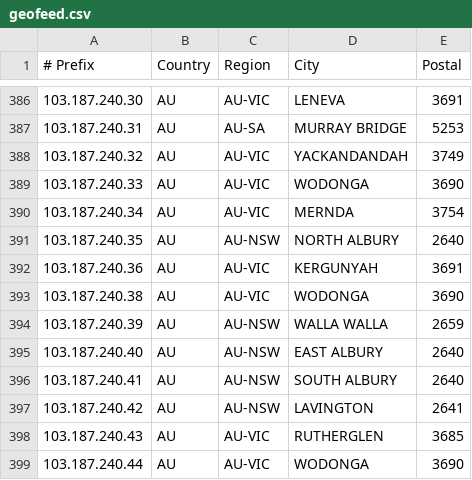
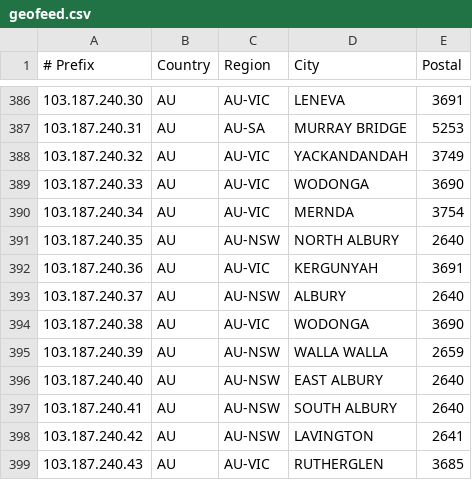
Before and after one commit to LightningIP/geofeed, a CSV file: geofeed.csv, drawn as a sheet; only a part is shown, gaps mark what is left out; the shorter side is filled out with more unchanged rows; the diff names each change by its address in the sheet, - before the commit and + after, or states it on an @@ line.

Commit message:
IP Address Updates

```diff
--- a/geofeed.csv
+++ b/geofeed.csv
+row 393: 103.187.240.37 | AU | AU-NSW | ALBURY | 2640
```
